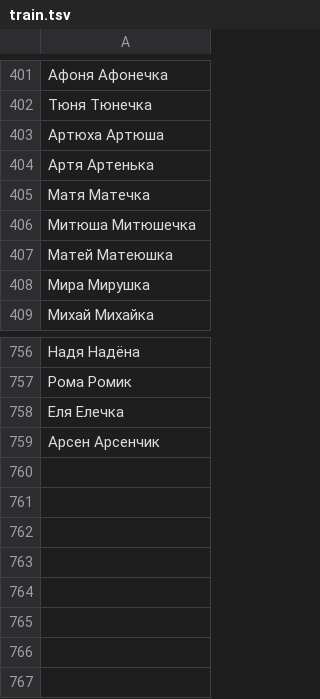
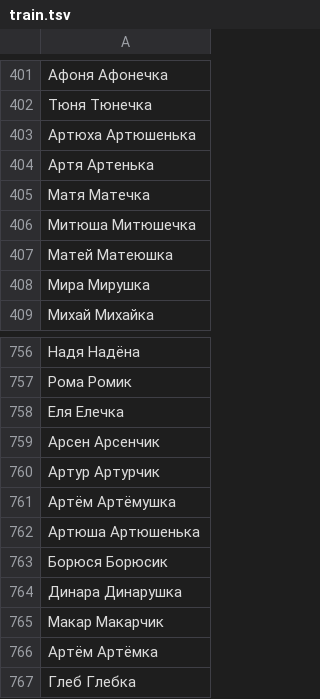
Before and after one commit to roddar92/russian_diminutives, a TSV file: data/train.tsv, drawn as a sheet; only a part is shown, gaps mark what is left out.

Commit message:
Update scores and train/test data

```diff
--- a/data/train.tsv
+++ b/data/train.tsv
@@ -402,3 +402,3 @@
 Тюня    Тюнечка
-Артюха  Артюша
+Артюха  Артюшенька
 Артя    Артенька
@@ -759 +759,9 @@
 Арсен   Арсенчик
+Артур   Артурчик
+Артём   Артёмушка
+Артюша  Артюшенька
+Борюся  Борюсик
+Динара  Динарушка
+Макар   Макарчик
+Артём   Артёмка
+Глеб    Глебка
```
Also changed, not shown: data/test.tsv, 3 other files.
